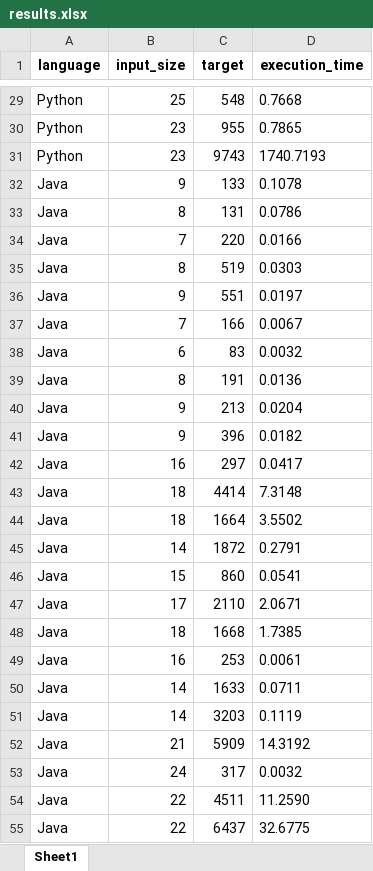
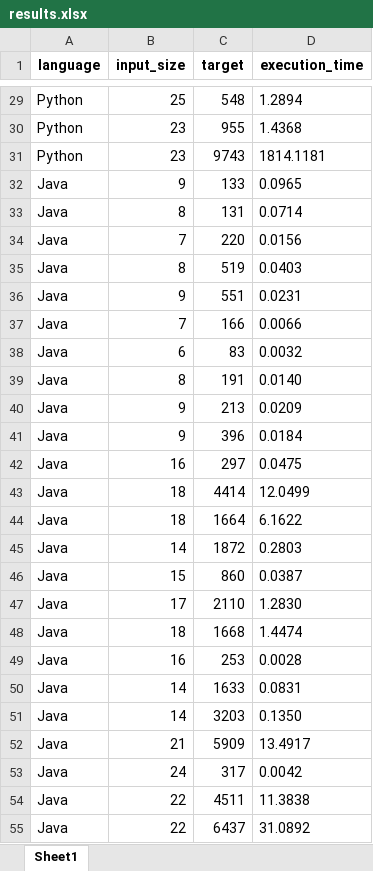
Before and after one commit to MathhAraujo/Subsetsum_TC, an Excel workbook: Results/results.xlsx, sheet Sheet1, drawn as a sheet; only a part is shown, gaps mark what is left out; values as stored, in another font and other column widths than the file's, no borders; the diff covers the shown part only; the diff names each change by its address in the sheet, - before the commit and + after, or states it on an @@ line.

```diff
--- a/Results/results.xlsx (sheet Sheet1)
+++ b/Results/results.xlsx (sheet Sheet1)
-D29 (execution_time): 0.7668
+D29 (execution_time): 1.2894
-D30 (execution_time): 0.7865
+D30 (execution_time): 1.4368
-D31 (execution_time): 1740.7193
+D31 (execution_time): 1814.1181
-D32 (execution_time): 0.1078
+D32 (execution_time): 0.0965
-D33 (execution_time): 0.0786
+D33 (execution_time): 0.0714
-D34 (execution_time): 0.0166
+D34 (execution_time): 0.0156
-D35 (execution_time): 0.0303
+D35 (execution_time): 0.0403
-D36 (execution_time): 0.0197
+D36 (execution_time): 0.0231
-D37 (execution_time): 0.0067
+D37 (execution_time): 0.0066
-D39 (execution_time): 0.0136
+D39 (execution_time): 0.0140
-D40 (execution_time): 0.0204
+D40 (execution_time): 0.0209
-D41 (execution_time): 0.0182
+D41 (execution_time): 0.0184
-D42 (execution_time): 0.0417
+D42 (execution_time): 0.0475
-D43 (execution_time): 7.3148
+D43 (execution_time): 12.0499
-D44 (execution_time): 3.5502
+D44 (execution_time): 6.1622
-D45 (execution_time): 0.2791
+D45 (execution_time): 0.2803
-D46 (execution_time): 0.0541
+D46 (execution_time): 0.0387
-D47 (execution_time): 2.0671
+D47 (execution_time): 1.2830
-D48 (execution_time): 1.7385
+D48 (execution_time): 1.4474
-D49 (execution_time): 0.0061
+D49 (execution_time): 0.0028
-D50 (execution_time): 0.0711
+D50 (execution_time): 0.0831
-D51 (execution_time): 0.1119
+D51 (execution_time): 0.1350
-D52 (execution_time): 14.3192
+D52 (execution_time): 13.4917
-D53 (execution_time): 0.0032
+D53 (execution_time): 0.0042
-D54 (execution_time): 11.2590
+D54 (execution_time): 11.3838
-D55 (execution_time): 32.6775
+D55 (execution_time): 31.0892
```
Also changed, not shown: 60 added rows, 10 removed rows and 33 edited cells elsewhere in this sheet, 6 other files.
